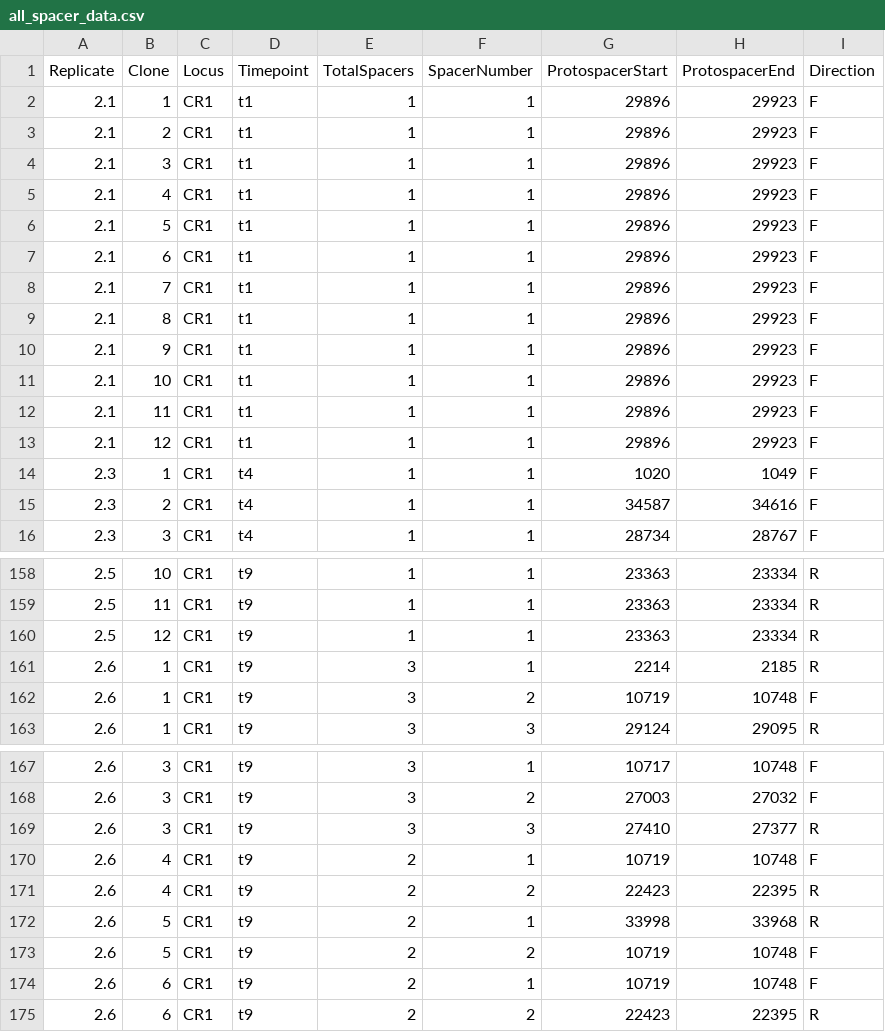
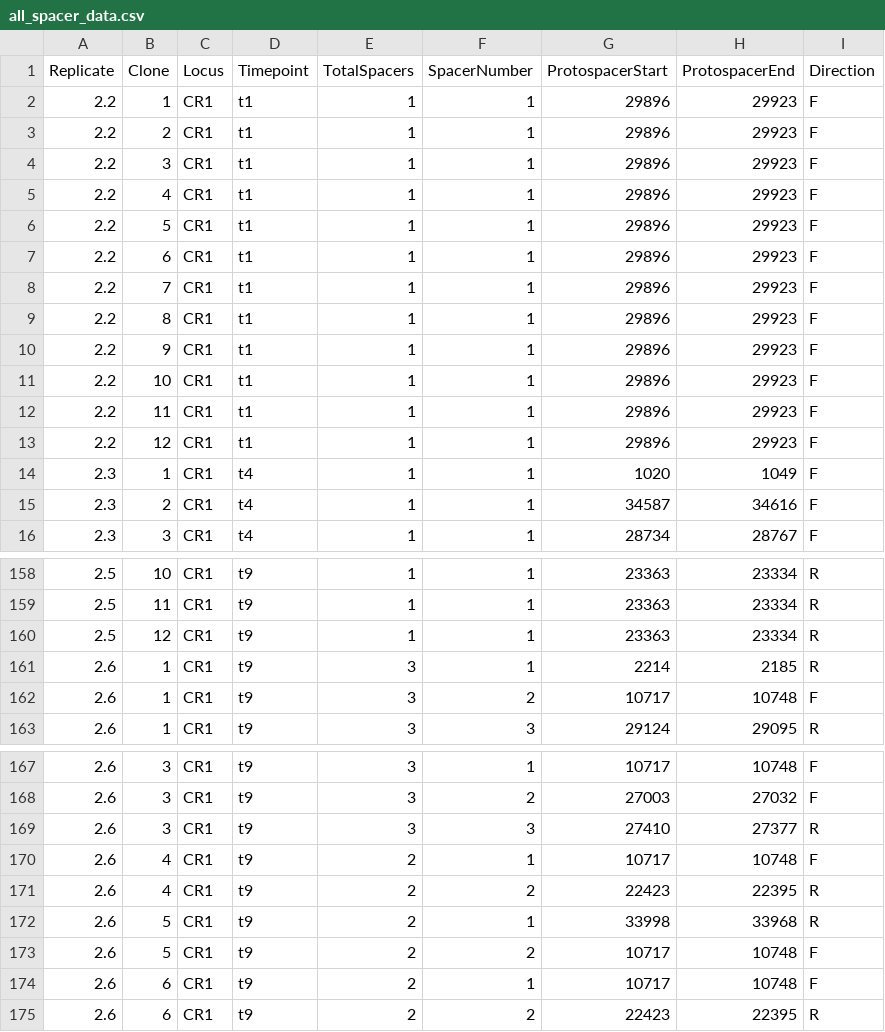
Before and after one commit to JackCommon/Morley_etal_sequences, a CSV file: sequences/summary_data/all_spacer_data.csv, drawn as a sheet; only a part is shown, gaps mark what is left out; the diff covers the shown part only.

Commit message:
Tidied up the hit data so that spurious differences in protospacer position arising from the blast search don't show up

```diff
--- a/sequences/summary_data/all_spacer_data.csv
+++ b/sequences/summary_data/all_spacer_data.csv
@@ -1,14 +1,14 @@
 Replicate,Clone,Locus,Timepoint,TotalSpacers,SpacerNumber,ProtospacerStart,ProtospacerEnd,Direction
-2.1,1,CR1,t1,1,1,29896,29923,F
-2.1,2,CR1,t1,1,1,29896,29923,F
-2.1,3,CR1,t1,1,1,29896,29923,F
-2.1,4,CR1,t1,1,1,29896,29923,F
-2.1,5,CR1,t1,1,1,29896,29923,F
-2.1,6,CR1,t1,1,1,29896,29923,F
-2.1,7,CR1,t1,1,1,29896,29923,F
-2.1,8,CR1,t1,1,1,29896,29923,F
-2.1,9,CR1,t1,1,1,29896,29923,F
-2.1,10,CR1,t1,1,1,29896,29923,F
-2.1,11,CR1,t1,1,1,29896,29923,F
-2.1,12,CR1,t1,1,1,29896,29923,F
+2.2,1,CR1,t1,1,1,29896,29923,F
+2.2,2,CR1,t1,1,1,29896,29923,F
+2.2,3,CR1,t1,1,1,29896,29923,F
+2.2,4,CR1,t1,1,1,29896,29923,F
+2.2,5,CR1,t1,1,1,29896,29923,F
+2.2,6,CR1,t1,1,1,29896,29923,F
+2.2,7,CR1,t1,1,1,29896,29923,F
+2.2,8,CR1,t1,1,1,29896,29923,F
+2.2,9,CR1,t1,1,1,29896,29923,F
+2.2,10,CR1,t1,1,1,29896,29923,F
+2.2,11,CR1,t1,1,1,29896,29923,F
+2.2,12,CR1,t1,1,1,29896,29923,F
 2.3,1,CR1,t4,1,1,1020,1049,F
@@ -161,3 +161,3 @@ Replicate,Clone,Locus,Timepoint,TotalSpacers,SpacerNumber,ProtospacerStart,Proto
 2.6,1,CR1,t9,3,1,2214,2185,R
-2.6,1,CR1,t9,3,2,10719,10748,F
+2.6,1,CR1,t9,3,2,10717,10748,F
 2.6,1,CR1,t9,3,3,29124,29095,R
@@ -169,7 +169,7 @@ Replicate,Clone,Locus,Timepoint,TotalSpacers,SpacerNumber,ProtospacerStart,Proto
 2.6,3,CR1,t9,3,3,27410,27377,R
-2.6,4,CR1,t9,2,1,10719,10748,F
+2.6,4,CR1,t9,2,1,10717,10748,F
 2.6,4,CR1,t9,2,2,22423,22395,R
 2.6,5,CR1,t9,2,1,33998,33968,R
-2.6,5,CR1,t9,2,2,10719,10748,F
-2.6,6,CR1,t9,2,1,10719,10748,F
+2.6,5,CR1,t9,2,2,10717,10748,F
+2.6,6,CR1,t9,2,1,10717,10748,F
 2.6,6,CR1,t9,2,2,22423,22395,R
```
Also changed, not shown: 2 edited cells elsewhere in this file.
